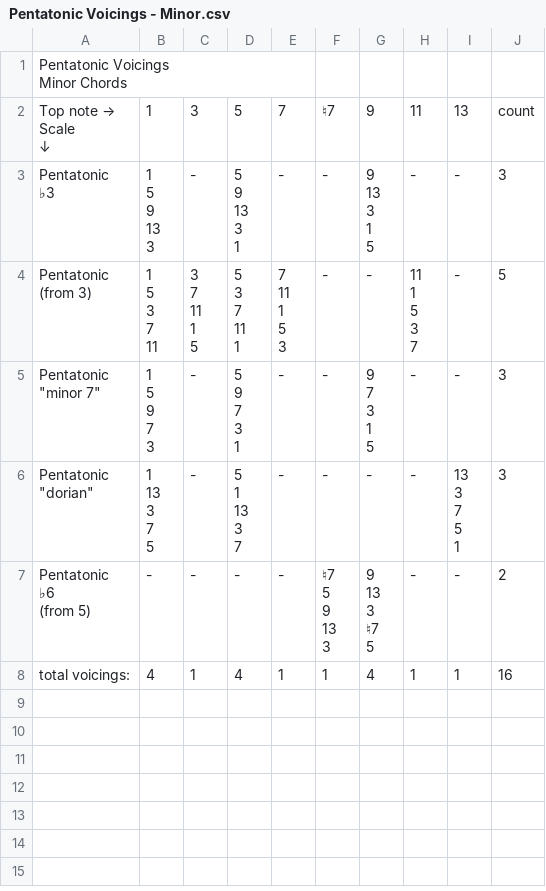
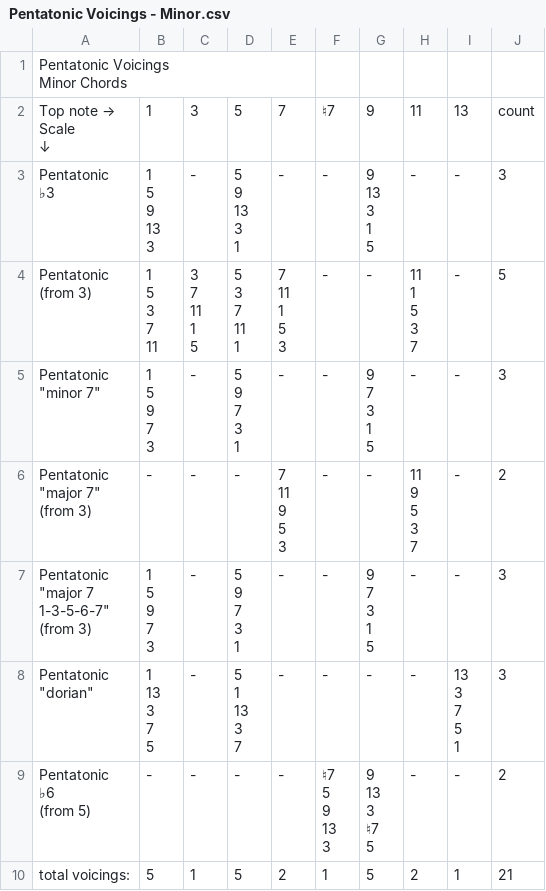
Before and after one commit to tomibar22/jazz-piano-voicings, a CSV file: csv/Pentatonic Voicings - Minor.csv, drawn as a sheet.

```diff
--- a/csv/Pentatonic Voicings - Minor.csv
+++ b/csv/Pentatonic Voicings - Minor.csv
@@ -70,2 +70,34 @@ Scale
 5",-,-,3
+"Pentatonic
+""major 7""
+(from 3)",-,-,-,"7
+11
+9
+
+5
+3",-,-,"11
+9
+5
+
+3
+7",-,2
+"Pentatonic
+""major 7
+1-3-5-6-7""
+(from 3)","1
+5
+9
+
+7
+3",-,"5
+9
+7
+
+3
+1",-,-,"9
+7
+3
+
+1
+5",-,-,3
 "Pentatonic
@@ -100,2 +132,2 @@ Scale
 5",-,-,2
-total voicings:,4,1,4,1,1,4,1,1,16
+total voicings:,5,1,5,2,1,5,2,1,21
```
Also changed, not shown: csv/Pentatonic Voicings - Dominant.csv, 1 other file.
